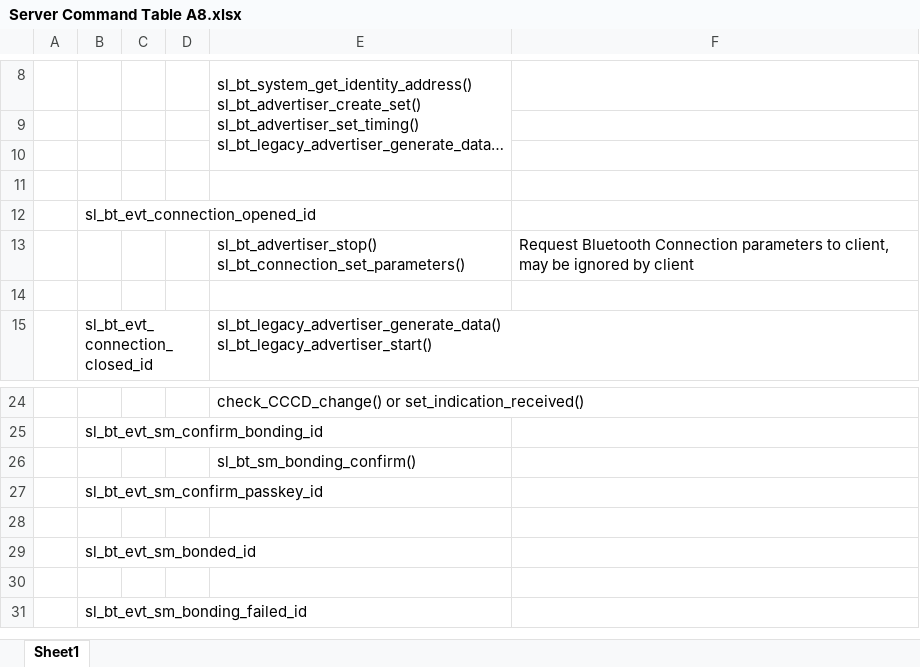
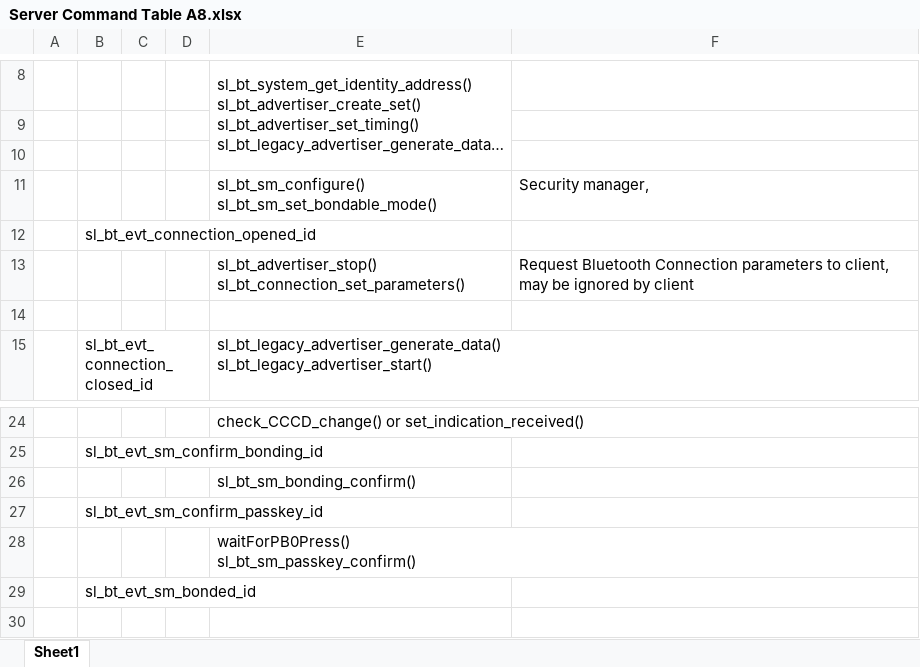
Before and after one commit to hyounjunchang/Team13_ECEN5823_Project, an Excel workbook: questions/Server Command Table A8.xlsx, sheet Sheet1, drawn as a sheet; only a part is shown, gaps mark what is left out; the shorter side is filled out with more unchanged rows; long unchanged cells end in …; values as stored, in another font and other column widths than the file's, no borders; ↵ is a line break in a cell; the diff names each change by its address in the sheet, - before the commit and + after, or states it on an @@ line.

Commit message:
Allow Bonding with client Modified excel file

```diff
--- a/questions/Server Command Table A8.xlsx (sheet Sheet1)
+++ b/questions/Server Command Table A8.xlsx (sheet Sheet1)
-row 11: (empty)
+row 11:  |  |  |  | sl_bt_sm_configure() ↵ sl_bt_sm_set_bondable_mode() | Security manager,
-E28: (empty)
+E28: waitForPB0Press() ↵ sl_bt_sm_passkey_confirm()
```
Also changed, not shown: 3 other files.
